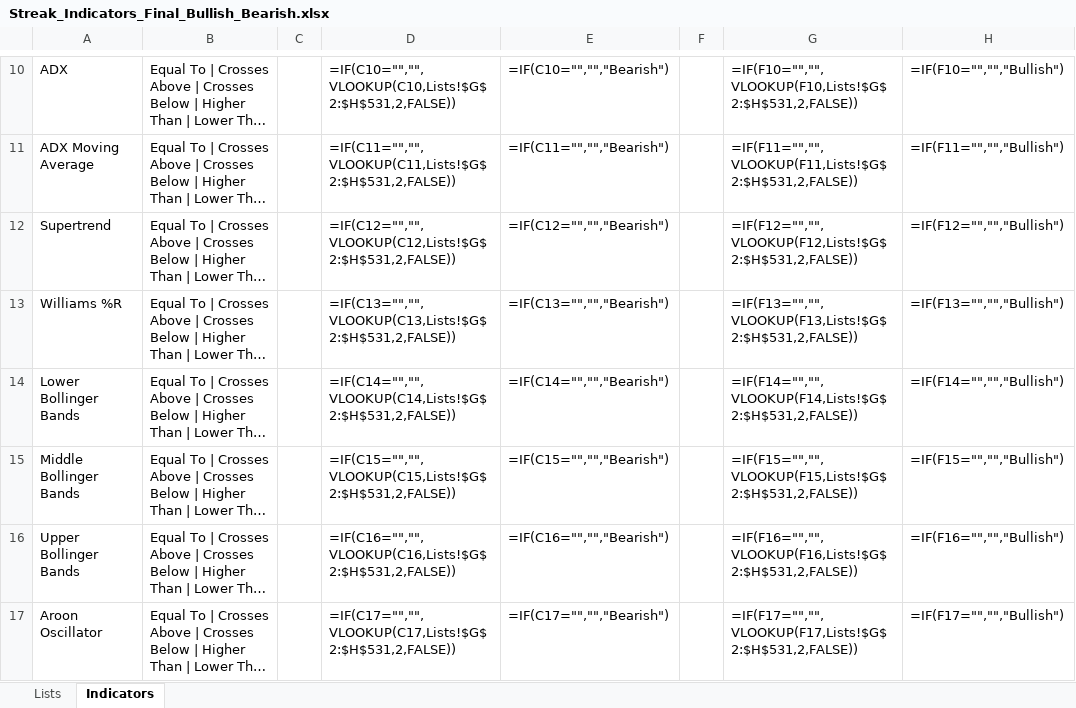
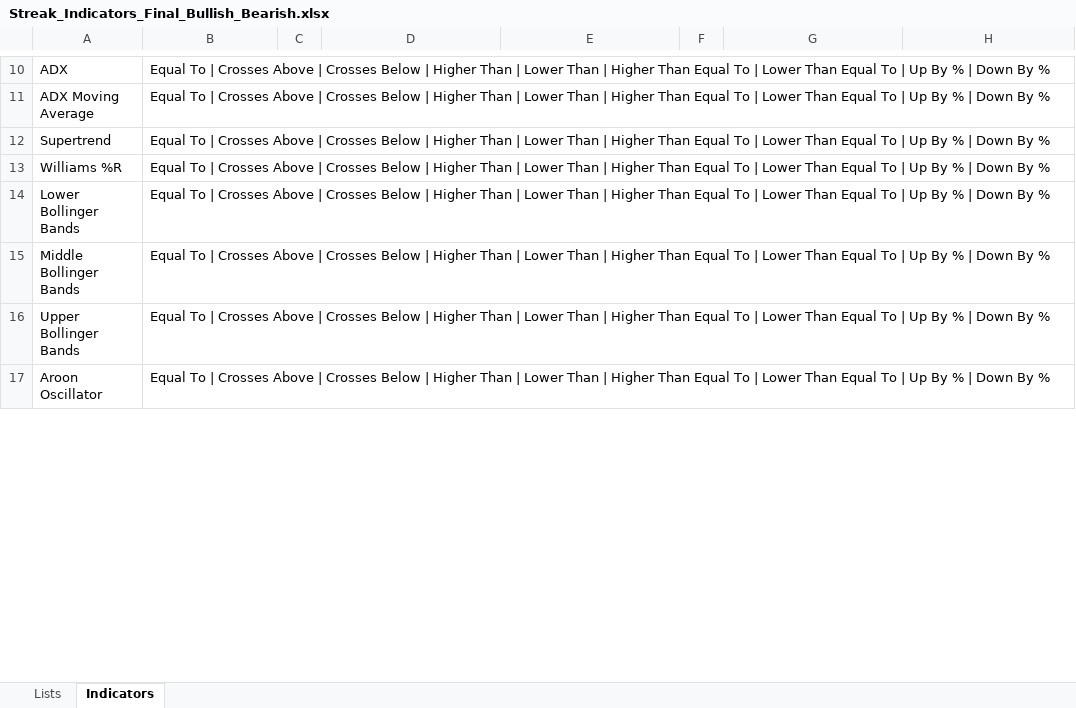
Before and after one commit to MohammedLike/RAG-LLM-MCP-Strategy-Builder, an Excel workbook: Streak_Indicators_Final_Bullish_Bearish.xlsx, sheet Indicators, drawn as a sheet; only a part is shown, gaps mark what is left out; long unchanged cells end in …; values as stored, in another font and other column widths than the file's, no borders; formulas without a stored value are shown as written; the diff covers the shown part only; the diff names each change by its address in the sheet, - before the commit and + after, or states it on an @@ line.

Commit message:
new file:   .env.backup_for_reinstall 	modified:   Streak_Indicators_Final_Bullish_Bearish.xlsx 	modified:   backend/app/agent/prompts.py 	modified:   backend/app/api/routes_strategy.py 	modified:   backend/app/backtest/engine.py 	modified:   backend/app/backtest/indicators.py 	modified:   backend/app/main.py 	modified:   backend/app/market/provider_yfinance.py 	new file:   backend/seed_strategies.py 	modified:   frontend/src/App.tsx 	modified:   frontend/src/components/backtest/BacktestDashboard.tsx 	modified:   frontend/src/components/backtest/PredefinedStrategies.tsx 	modified:   frontend/src/components/chat/ChatPanel.tsx 	modified:   frontend/src/index.css 	new file:   package.json 	new file:   streak_ai_backup.sql 	new file:   streak_trading_strategies.xlsx 	modified:   training/scripts/generate_indicator_strategies.py

```diff
--- a/Streak_Indicators_Final_Bullish_Bearish.xlsx (sheet Indicators)
+++ b/Streak_Indicators_Final_Bullish_Bearish.xlsx (sheet Indicators)
-D10: =IF(C10="","",VLOOKUP(C10,Lists!$G$2:$H$531,2,FALSE))
+D10: (empty)
-E10: =IF(C10="","","Bearish")
+E10: (empty)
-G10: =IF(F10="","",VLOOKUP(F10,Lists!$G$2:$H$531,2,FALSE))
+G10: (empty)
-H10: =IF(F10="","","Bullish")
+H10: (empty)
-D11: =IF(C11="","",VLOOKUP(C11,Lists!$G$2:$H$531,2,FALSE))
+D11: (empty)
-E11: =IF(C11="","","Bearish")
+E11: (empty)
-G11: =IF(F11="","",VLOOKUP(F11,Lists!$G$2:$H$531,2,FALSE))
+G11: (empty)
-H11: =IF(F11="","","Bullish")
+H11: (empty)
-D12: =IF(C12="","",VLOOKUP(C12,Lists!$G$2:$H$531,2,FALSE))
+D12: (empty)
-E12: =IF(C12="","","Bearish")
+E12: (empty)
-G12: =IF(F12="","",VLOOKUP(F12,Lists!$G$2:$H$531,2,FALSE))
+G12: (empty)
-H12: =IF(F12="","","Bullish")
+H12: (empty)
-D13: =IF(C13="","",VLOOKUP(C13,Lists!$G$2:$H$531,2,FALSE))
+D13: (empty)
-E13: =IF(C13="","","Bearish")
+E13: (empty)
-G13: =IF(F13="","",VLOOKUP(F13,Lists!$G$2:$H$531,2,FALSE))
+G13: (empty)
-H13: =IF(F13="","","Bullish")
+H13: (empty)
-D14: =IF(C14="","",VLOOKUP(C14,Lists!$G$2:$H$531,2,FALSE))
+D14: (empty)
-E14: =IF(C14="","","Bearish")
+E14: (empty)
-G14: =IF(F14="","",VLOOKUP(F14,Lists!$G$2:$H$531,2,FALSE))
+G14: (empty)
-H14: =IF(F14="","","Bullish")
+H14: (empty)
-D15: =IF(C15="","",VLOOKUP(C15,Lists!$G$2:$H$531,2,FALSE))
+D15: (empty)
-E15: =IF(C15="","","Bearish")
+E15: (empty)
-G15: =IF(F15="","",VLOOKUP(F15,Lists!$G$2:$H$531,2,FALSE))
+G15: (empty)
-H15: =IF(F15="","","Bullish")
+H15: (empty)
-D16: =IF(C16="","",VLOOKUP(C16,Lists!$G$2:$H$531,2,FALSE))
+D16: (empty)
-E16: =IF(C16="","","Bearish")
+E16: (empty)
-G16: =IF(F16="","",VLOOKUP(F16,Lists!$G$2:$H$531,2,FALSE))
+G16: (empty)
-H16: =IF(F16="","","Bullish")
+H16: (empty)
-D17: =IF(C17="","",VLOOKUP(C17,Lists!$G$2:$H$531,2,FALSE))
+D17: (empty)
-E17: =IF(C17="","","Bearish")
+E17: (empty)
-G17: =IF(F17="","",VLOOKUP(F17,Lists!$G$2:$H$531,2,FALSE))
+G17: (empty)
-H17: =IF(F17="","","Bullish")
+H17: (empty)
```
Also changed, not shown: 250 edited cells elsewhere in this sheet, 17 other files.
